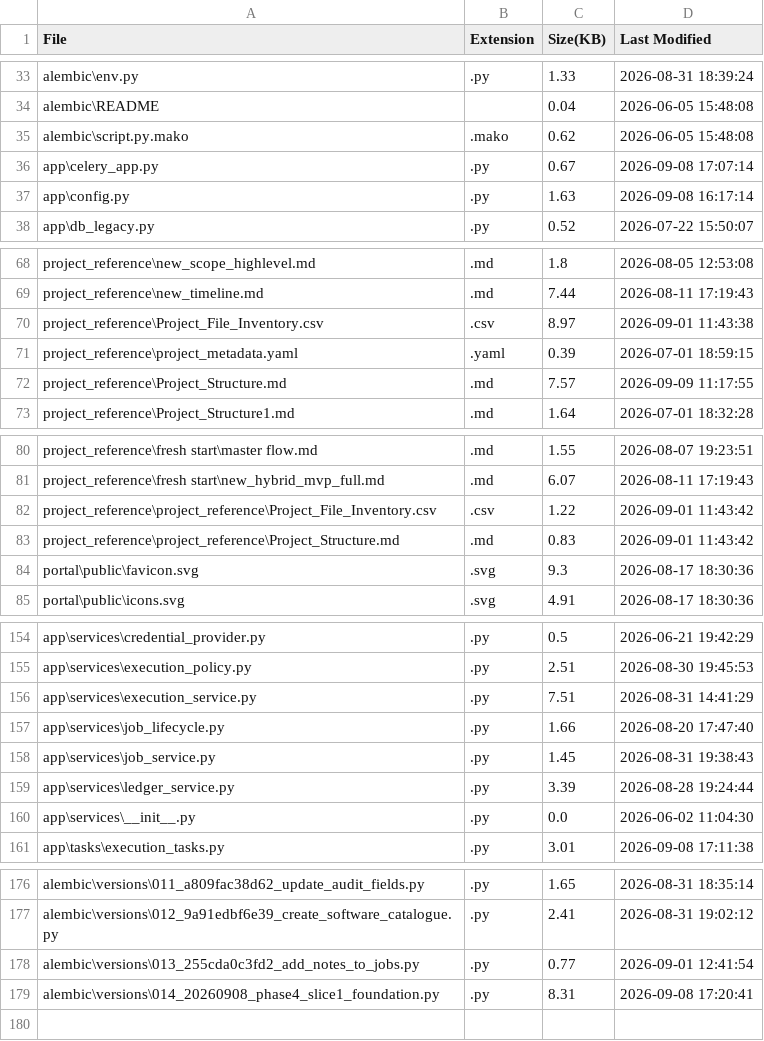
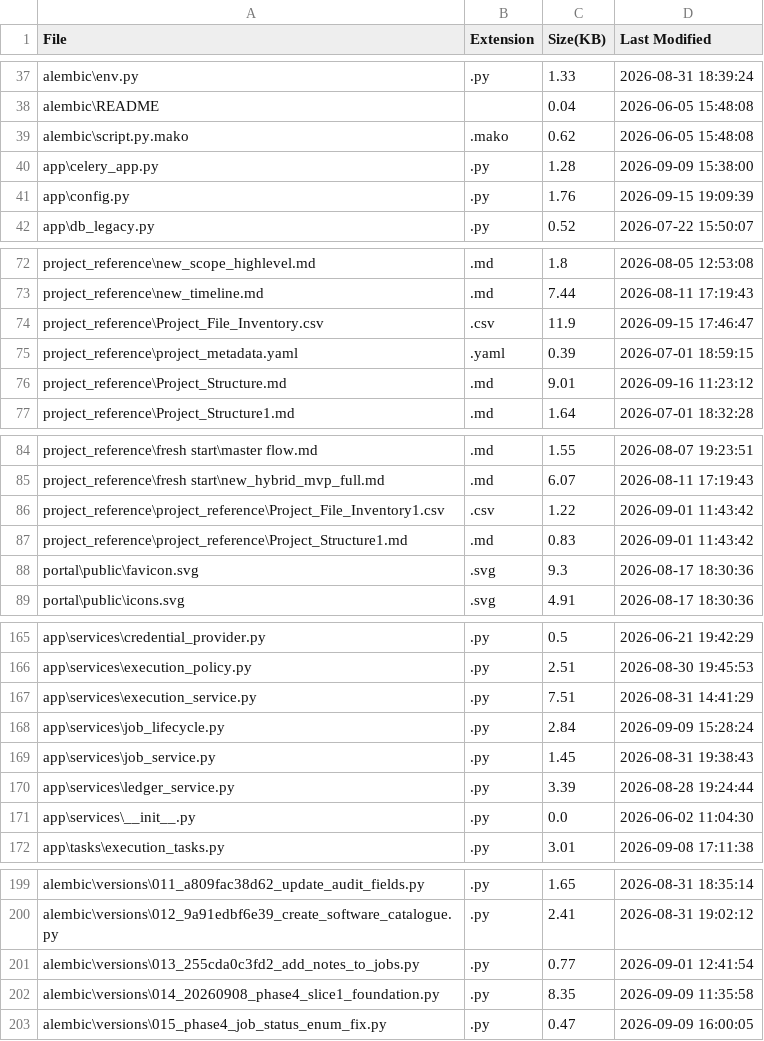
Before and after one commit to Aronbabu/software-install-agentic-ai, a CSV file: software-install-Agentic AI/project_reference/Project_File_Inventory.csv, drawn as a sheet; only a part is shown, gaps mark what is left out; the diff covers the shown part only.

Commit message:
phase4 slice2 sopand chunking

```diff
--- a/software-install-Agentic AI/project_reference/Project_File_Inventory.csv
+++ b/software-install-Agentic AI/project_reference/Project_File_Inventory.csv
@@ -35,4 +39,4 @@ alembic\README,,0.04,2026-06-05 15:48:08
 alembic\script.py.mako,.mako,0.62,2026-06-05 15:48:08
-app\celery_app.py,.py,0.67,2026-09-08 17:07:14
-app\config.py,.py,1.63,2026-09-08 16:17:14
+app\celery_app.py,.py,1.28,2026-09-09 15:38:00
+app\config.py,.py,1.76,2026-09-15 19:09:39
 app\db_legacy.py,.py,0.52,2026-07-22 15:50:07
@@ -69,5 +73,5 @@ project_reference\new_scope_highlevel.md,.md,1.8,2026-08-05 12:53:08
 project_reference\new_timeline.md,.md,7.44,2026-08-11 17:19:43
-project_reference\Project_File_Inventory.csv,.csv,8.97,2026-09-01 11:43:38
+project_reference\Project_File_Inventory.csv,.csv,11.9,2026-09-15 17:46:47
 project_reference\project_metadata.yaml,.yaml,0.39,2026-07-01 18:59:15
-project_reference\Project_Structure.md,.md,7.57,2026-09-09 11:17:55
+project_reference\Project_Structure.md,.md,9.01,2026-09-16 11:23:12
 project_reference\Project_Structure1.md,.md,1.64,2026-07-01 18:32:28
@@ -81,4 +85,4 @@ project_reference\fresh start\master flow.md,.md,1.55,2026-08-07 19:23:51
 project_reference\fresh start\new_hybrid_mvp_full.md,.md,6.07,2026-08-11 17:19:43
-project_reference\project_reference\Project_File_Inventory.csv,.csv,1.22,2026-09-01 11:43:42
-project_reference\project_reference\Project_Structure.md,.md,0.83,2026-09-01 11:43:42
+project_reference\project_reference\Project_File_Inventory1.csv,.csv,1.22,2026-09-01 11:43:42
+project_reference\project_reference\Project_Structure1.md,.md,0.83,2026-09-01 11:43:42
 portal\public\favicon.svg,.svg,9.3,2026-08-17 18:30:36
@@ -156,3 +167,3 @@ app\services\execution_policy.py,.py,2.51,2026-08-30 19:45:53
 app\services\execution_service.py,.py,7.51,2026-08-31 14:41:29
-app\services\job_lifecycle.py,.py,1.66,2026-08-20 17:47:40
+app\services\job_lifecycle.py,.py,2.84,2026-09-09 15:28:24
 app\services\job_service.py,.py,1.45,2026-08-31 19:38:43
@@ -178,2 +201,3 @@ alembic\versions\012_9a91edbf6e39_create_software_catalogue.py,.py,2.41,2026-08-
 alembic\versions\013_255cda0c3fd2_add_notes_to_jobs.py,.py,0.77,2026-09-01 12:41:54
-alembic\versions\014_20260908_phase4_slice1_foundation.py,.py,8.31,2026-09-08 17:20:41
+alembic\versions\014_20260908_phase4_slice1_foundation.py,.py,8.35,2026-09-09 11:35:58
+alembic\versions\015_phase4_job_status_enum_fix.py,.py,0.47,2026-09-09 16:00:05
```
Also changed, not shown: 24 added rows, 1 removed row and 13 edited cells elsewhere in this file, 30 other files.
